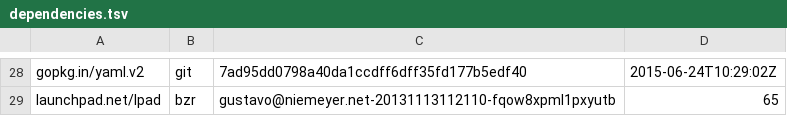
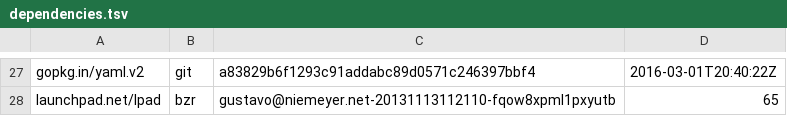
Before and after one commit to canonical/candid, a TSV file: dependencies.tsv, drawn as a sheet; only a part is shown, gaps mark what is left out; addresses are those after the commit; the diff covers the shown part only; the diff names each change by its address in the sheet, - before the commit and + after, or states it on an @@ line.

```diff
--- a/dependencies.tsv
+++ b/dependencies.tsv
-C27: 7ad95dd0798a40da1ccdff6dff35fd177b5edf40
+C27: a83829b6f1293c91addabc89d0571c246397bbf4
-D27: 2015-06-24T10:29:02Z
+D27: 2016-03-01T20:40:22Z
```
Also changed, not shown: 1 removed row and 30 edited cells elsewhere in this file, 4 other files.
